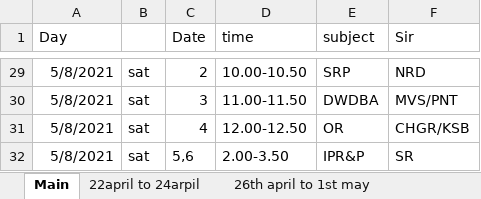
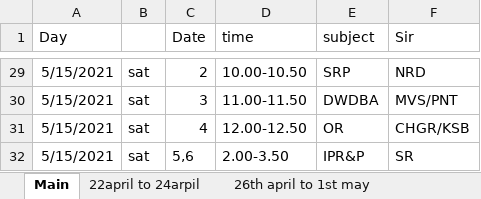
Before and after one commit to prssvrajusrkr/attandance, an Excel workbook: Attandance/Attendance.xlsx, sheet Main, drawn as a sheet; only a part is shown, gaps mark what is left out; values as stored, in another font and other column widths than the file's, no borders; the diff covers the shown part only; the diff names each change by its address in the sheet, - before the commit and + after, or states it on an @@ line.

```diff
--- a/Attandance/Attendance.xlsx (sheet Main)
+++ b/Attandance/Attendance.xlsx (sheet Main)
-A29:A32 (Day): 5/8/2021
+A29:A32 (Day): 5/15/2021
```
Also changed, not shown: 27 edited cells elsewhere in this sheet, other sheet tabs, 32 other files.
